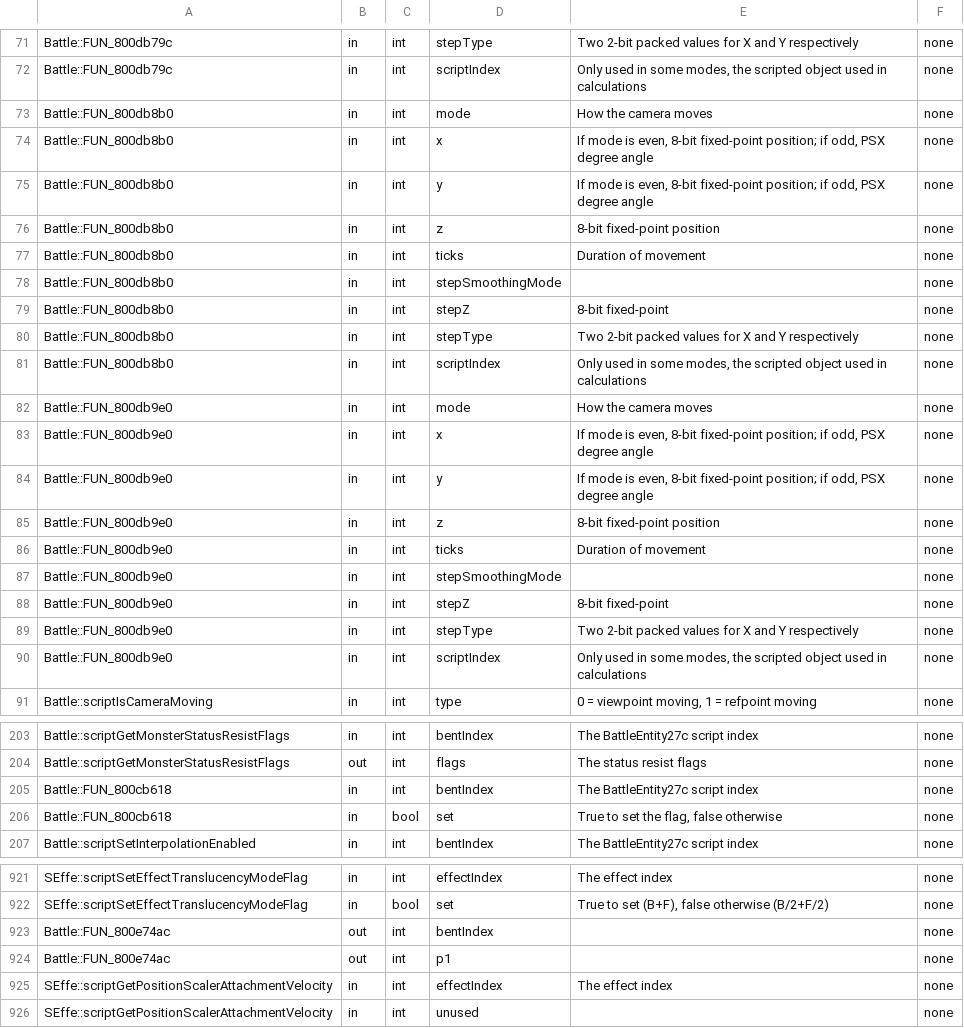
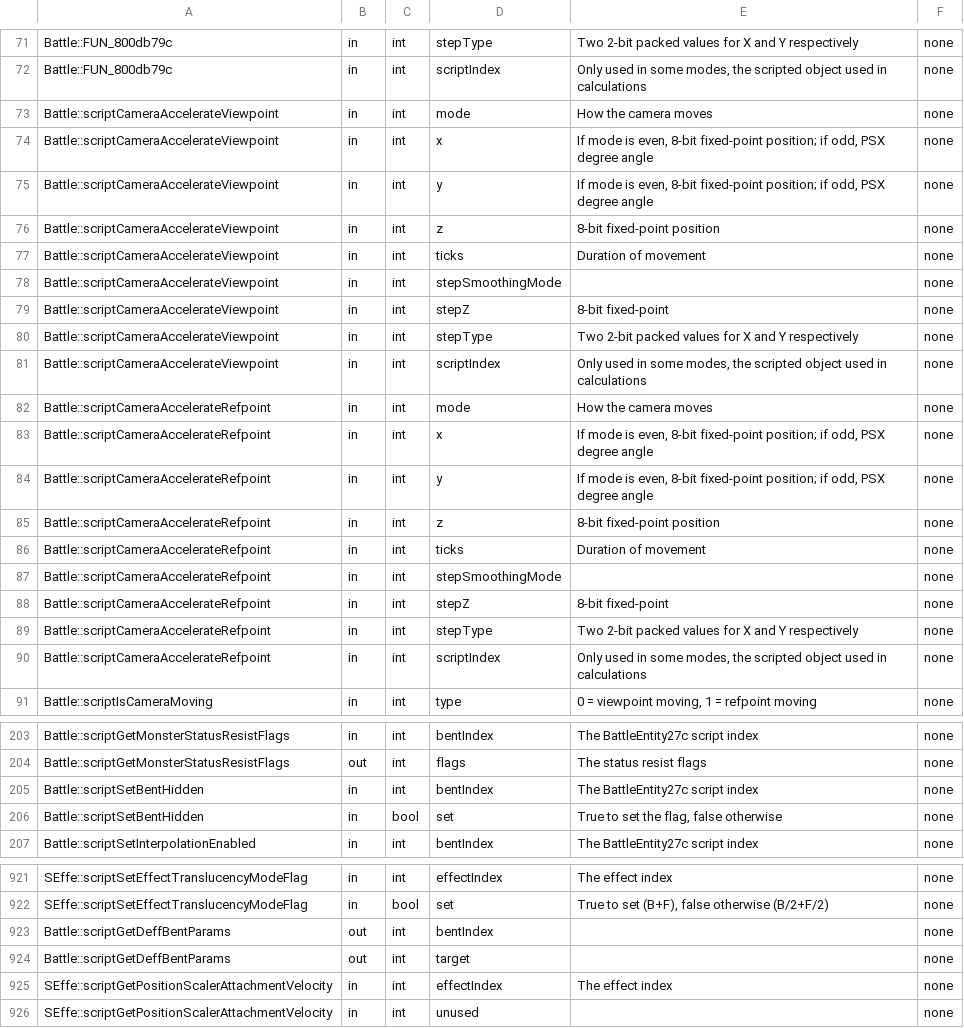
Before and after one commit to avionanx/tlot, a CSV file: patches/meta/params.csv, drawn as a sheet; only a part is shown, gaps mark what is left out; the diff covers the shown part only.

```diff
--- a/patches/meta/params.csv
+++ b/patches/meta/params.csv
@@ -72,20 +72,20 @@
 "Battle::FUN_800db79c","in","int","scriptIndex","Only used in some modes, the scripted object used in calculations","none"
-"Battle::FUN_800db8b0","in","int","mode","How the camera moves","none"
-"Battle::FUN_800db8b0","in","int","x","If mode is even, 8-bit fixed-point position; if odd, PSX degree angle","none"
-"Battle::FUN_800db8b0","in","int","y","If mode is even, 8-bit fixed-point position; if odd, PSX degree angle","none"
-"Battle::FUN_800db8b0","in","int","z","8-bit fixed-point position","none"
-"Battle::FUN_800db8b0","in","int","ticks","Duration of movement","none"
-"Battle::FUN_800db8b0","in","int","stepSmoothingMode","","none"
-"Battle::FUN_800db8b0","in","int","stepZ","8-bit fixed-point","none"
-"Battle::FUN_800db8b0","in","int","stepType","Two 2-bit packed values for X and Y respectively","none"
-"Battle::FUN_800db8b0","in","int","scriptIndex","Only used in some modes, the scripted object used in calculations","none"
-"Battle::FUN_800db9e0","in","int","mode","How the camera moves","none"
-"Battle::FUN_800db9e0","in","int","x","If mode is even, 8-bit fixed-point position; if odd, PSX degree angle","none"
-"Battle::FUN_800db9e0","in","int","y","If mode is even, 8-bit fixed-point position; if odd, PSX degree angle","none"
-"Battle::FUN_800db9e0","in","int","z","8-bit fixed-point position","none"
-"Battle::FUN_800db9e0","in","int","ticks","Duration of movement","none"
-"Battle::FUN_800db9e0","in","int","stepSmoothingMode","","none"
-"Battle::FUN_800db9e0","in","int","stepZ","8-bit fixed-point","none"
-"Battle::FUN_800db9e0","in","int","stepType","Two 2-bit packed values for X and Y respectively","none"
-"Battle::FUN_800db9e0","in","int","scriptIndex","Only used in some modes, the scripted object used in calculations","none"
+"Battle::scriptCameraAccelerateViewpoint","in","int","mode","How the camera moves","none"
+"Battle::scriptCameraAccelerateViewpoint","in","int","x","If mode is even, 8-bit fixed-point position; if odd, PSX degree angle","none"
+"Battle::scriptCameraAccelerateViewpoint","in","int","y","If mode is even, 8-bit fixed-point position; if odd, PSX degree angle","none"
+"Battle::scriptCameraAccelerateViewpoint","in","int","z","8-bit fixed-point position","none"
+"Battle::scriptCameraAccelerateViewpoint","in","int","ticks","Duration of movement","none"
+"Battle::scriptCameraAccelerateViewpoint","in","int","stepSmoothingMode","","none"
+"Battle::scriptCameraAccelerateViewpoint","in","int","stepZ","8-bit fixed-point","none"
+"Battle::scriptCameraAccelerateViewpoint","in","int","stepType","Two 2-bit packed values for X and Y respectively","none"
+"Battle::scriptCameraAccelerateViewpoint","in","int","scriptIndex","Only used in some modes, the scripted object used in calculations","none"
+"Battle::scriptCameraAccelerateRefpoint","in","int","mode","How the camera moves","none"
+"Battle::scriptCameraAccelerateRefpoint","in","int","x","If mode is even, 8-bit fixed-point position; if odd, PSX degree angle","none"
+"Battle::scriptCameraAccelerateRefpoint","in","int","y","If mode is even, 8-bit fixed-point position; if odd, PSX degree angle","none"
+"Battle::scriptCameraAccelerateRefpoint","in","int","z","8-bit fixed-point position","none"
+"Battle::scriptCameraAccelerateRefpoint","in","int","ticks","Duration of movement","none"
+"Battle::scriptCameraAccelerateRefpoint","in","int","stepSmoothingMode","","none"
+"Battle::scriptCameraAccelerateRefpoint","in","int","stepZ","8-bit fixed-point","none"
+"Battle::scriptCameraAccelerateRefpoint","in","int","stepType","Two 2-bit packed values for X and Y respectively","none"
+"Battle::scriptCameraAccelerateRefpoint","in","int","scriptIndex","Only used in some modes, the scripted object used in calculations","none"
 "Battle::scriptIsCameraMoving","in","int","type","0 = viewpoint moving, 1 = refpoint moving","none"
@@ -204,4 +204,4 @@
 "Battle::scriptGetMonsterStatusResistFlags","out","int","flags","The status resist flags","none"
-"Battle::FUN_800cb618","in","int","bentIndex","The BattleEntity27c script index","none"
-"Battle::FUN_800cb618","in","bool","set","True to set the flag, false otherwise","none"
+"Battle::scriptSetBentHidden","in","int","bentIndex","The BattleEntity27c script index","none"
+"Battle::scriptSetBentHidden","in","bool","set","True to set the flag, false otherwise","none"
 "Battle::scriptSetInterpolationEnabled","in","int","bentIndex","The BattleEntity27c script index","none"
@@ -922,4 +922,4 @@
 "SEffe::scriptSetEffectTranslucencyModeFlag","in","bool","set","True to set (B+F), false otherwise (B/2+F/2)","none"
-"Battle::FUN_800e74ac","out","int","bentIndex","","none"
-"Battle::FUN_800e74ac","out","int","p1","","none"
+"Battle::scriptGetDeffBentParams","out","int","bentIndex","","none"
+"Battle::scriptGetDeffBentParams","out","int","target","","none"
 "SEffe::scriptGetPositionScalerAttachmentVelocity","in","int","effectIndex","The effect index","none"
```
Also changed, not shown: 28 edited cells elsewhere in this file, patches/meta/descriptions.csv, 18 other files.
